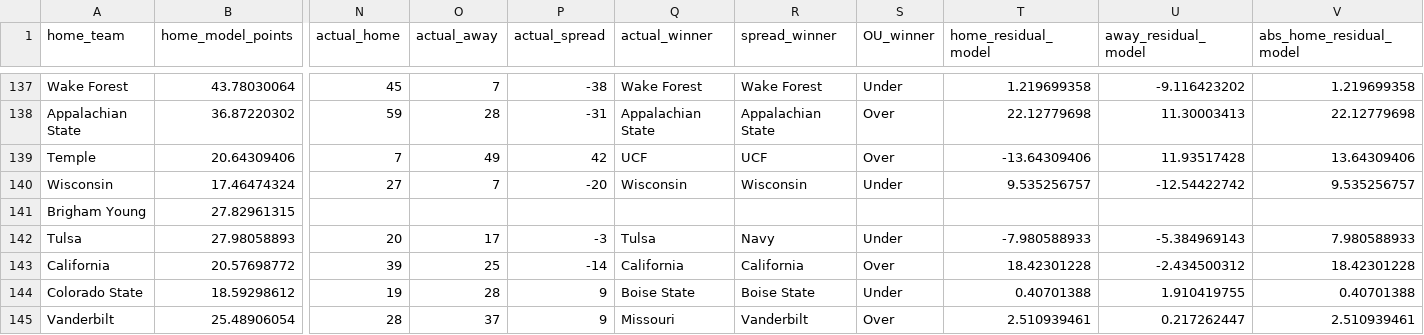
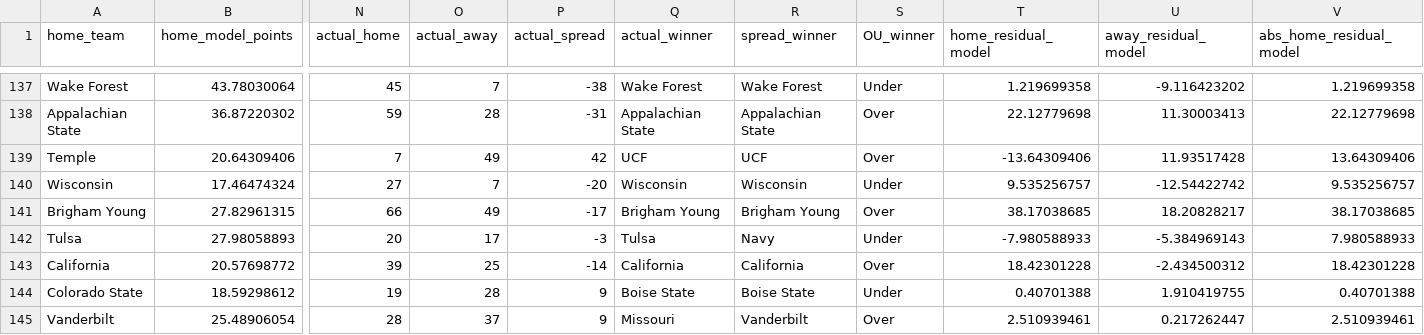
Before and after one commit to smazurski/CollegeFootballPointPrediction, a CSV file: 2021 CFB Model/Model_Results.csv, drawn as a sheet; only a part is shown, gaps mark what is left out; the diff covers the shown part only; the diff names each change by its address in the sheet, - before the commit and + after, or states it on an @@ line.

```diff
--- a/2021 CFB Model/Model_Results.csv
+++ b/2021 CFB Model/Model_Results.csv
-N141 (actual_home): (empty)
+N141 (actual_home): 66
-O141 (actual_away): (empty)
+O141 (actual_away): 49
-P141 (actual_spread): (empty)
+P141 (actual_spread): -17
-Q141 (actual_winner): (empty)
+Q141 (actual_winner): Brigham Young
-R141 (spread_winner): (empty)
+R141 (spread_winner): Brigham Young
-S141 (OU_winner): (empty)
+S141 (OU_winner): Over
-T141 (home_residual_model): (empty)
+T141 (home_residual_model): 38.17038685
-U141 (away_residual_model): (empty)
+U141 (away_residual_model): 18.20828217
-V141 (abs_home_residual_model): (empty)
+V141 (abs_home_residual_model): 38.17038685
```
Also changed, not shown: 53 edited cells elsewhere in this file.
